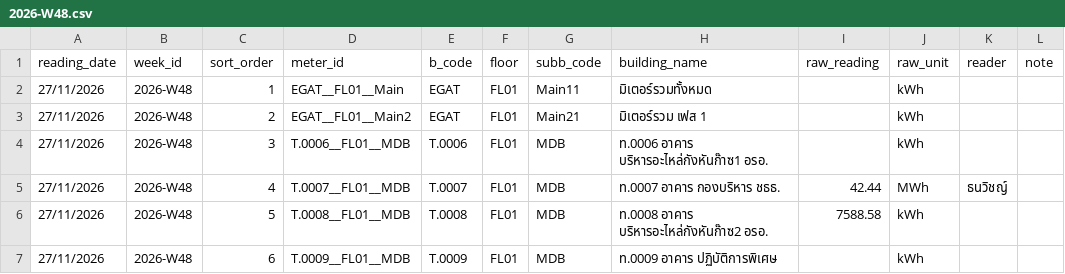
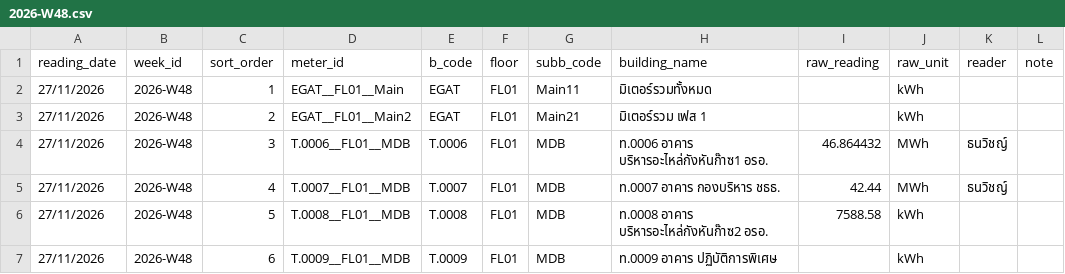
Before and after one commit to maleeart/Energy-Dashboard, a CSV file: forms/2026-W48.csv, drawn as a sheet; only a part is shown; the diff names each change by its address in the sheet, - before the commit and + after, or states it on an @@ line.

Commit message:
Update 2026-W48.csv via meter form

```diff
--- a/forms/2026-W48.csv
+++ b/forms/2026-W48.csv
-I4 (raw_reading): (empty)
+I4 (raw_reading): 46.864432
-J4 (raw_unit): kWh
+J4 (raw_unit): MWh
-K4 (reader): (empty)
+K4 (reader): ธนวิชญ์
```
